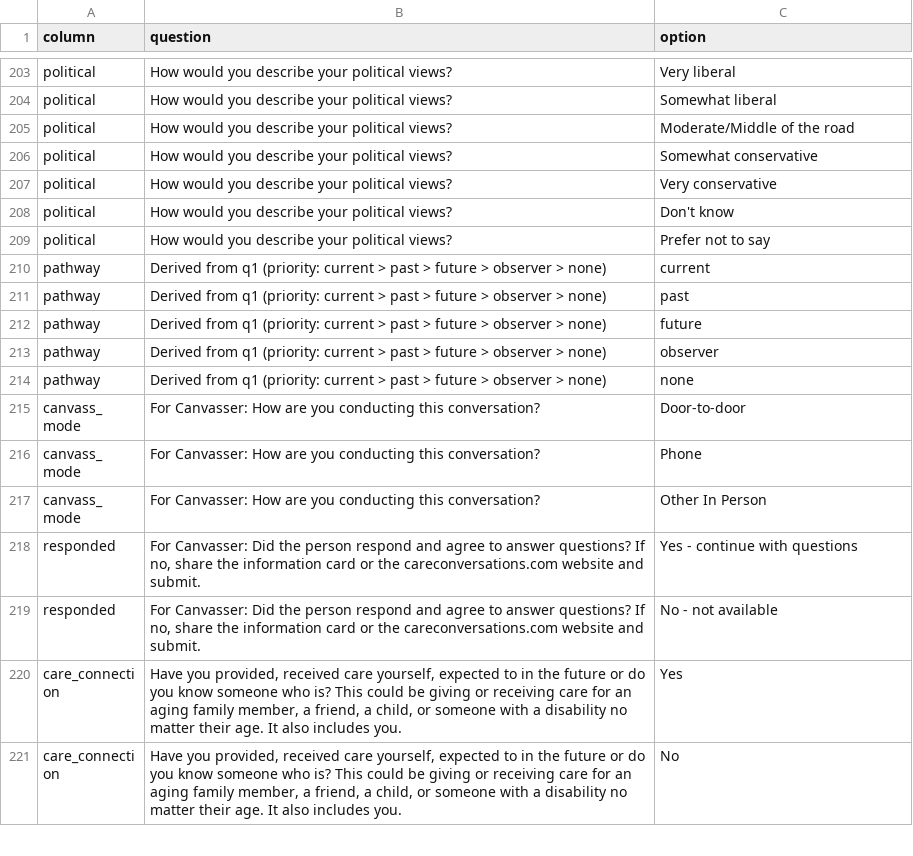
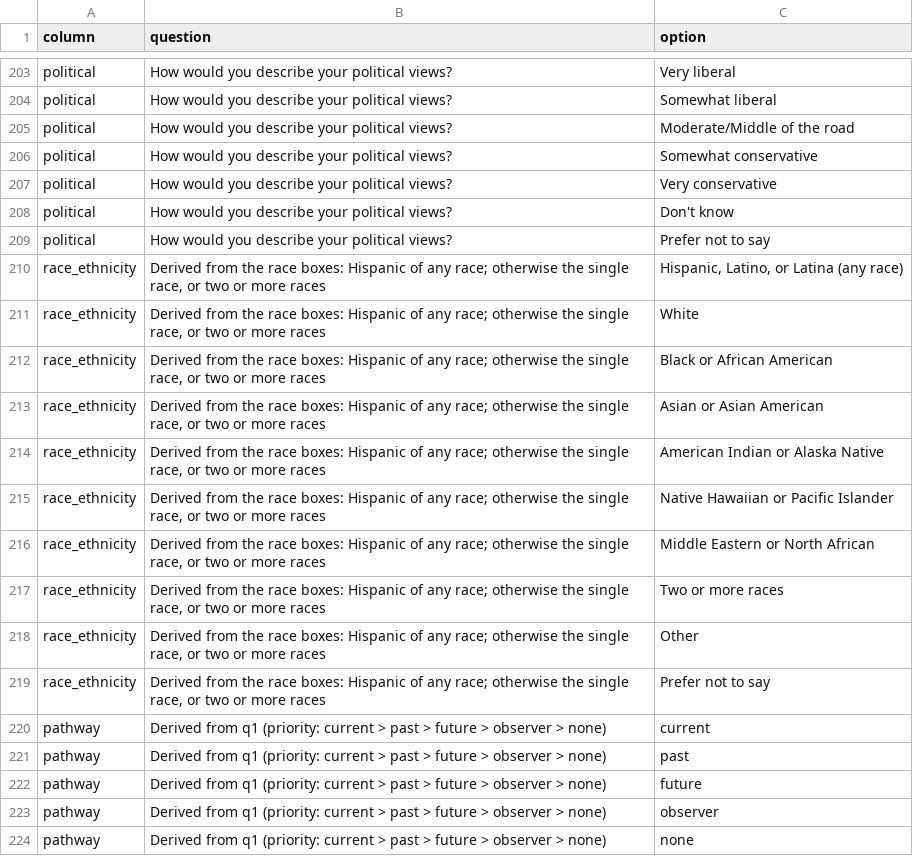
Before and after one commit to UI-Research/one-million-care-conversations, a CSV file: data/processed/data-dictionary.csv, drawn as a sheet; only a part is shown, gaps mark what is left out; the shorter side is filled out with more unchanged rows; the diff names each change by its address in the sheet, - before the commit and + after, or states it on an @@ line.

Commit message:
Race/ethnicity as one mutually exclusive category per person; gender combinations shown; ideal care by race; FPL grouping tracked as #21

```diff
--- a/data/processed/data-dictionary.csv
+++ b/data/processed/data-dictionary.csv
+row 210: race_ethnicity | Derived from the race boxes: Hispanic of any race; otherwise the single race, or two or more races | Hispanic, Latino, or Latina (any race)
+row 211: race_ethnicity | Derived from the race boxes: Hispanic of any race; otherwise the single race, or two or more races | White
+row 212: race_ethnicity | Derived from the race boxes: Hispanic of any race; otherwise the single race, or two or more races | Black or African American
+row 213: race_ethnicity | Derived from the race boxes: Hispanic of any race; otherwise the single race, or two or more races | Asian or Asian American
+row 214: race_ethnicity | Derived from the race boxes: Hispanic of any race; otherwise the single race, or two or more races | American Indian or Alaska Native
+row 215: race_ethnicity | Derived from the race boxes: Hispanic of any race; otherwise the single race, or two or more races | Native Hawaiian or Pacific Islander
+row 216: race_ethnicity | Derived from the race boxes: Hispanic of any race; otherwise the single race, or two or more races | Middle Eastern or North African
+row 217: race_ethnicity | Derived from the race boxes: Hispanic of any race; otherwise the single race, or two or more races | Two or more races
+row 218: race_ethnicity | Derived from the race boxes: Hispanic of any race; otherwise the single race, or two or more races | Other
+row 219: race_ethnicity | Derived from the race boxes: Hispanic of any race; otherwise the single race, or two or more races | Prefer not to say
```
Also changed, not shown: 13 other files.
